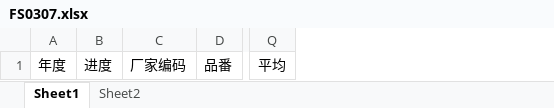
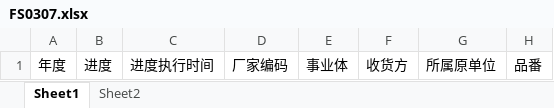
Before and after one commit to wangfang2021/bomescproject, an Excel workbook: SPPSApi/Doc/Template/FS0307.xlsx, sheet Sheet1, drawn as a sheet; only a part is shown, gaps mark what is left out; values as stored, in another font and other column widths than the file's, no borders; removed rows and columns are numbered as before the commit, all else as after; the diff names each change by its address in the sheet, - before the commit and + after, or states it on an @@ line.

```diff
--- a/SPPSApi/Doc/Template/FS0307.xlsx (sheet Sheet1)
+++ b/SPPSApi/Doc/Template/FS0307.xlsx (sheet Sheet1)
+column C, row 1: 进度执行时间
+column E, row 1: 事业体
+column F, row 1: 收货方
+column G, row 1: 所属原单位
-column Q, row 1: 平均
```
Also changed, not shown: 14 other files.
